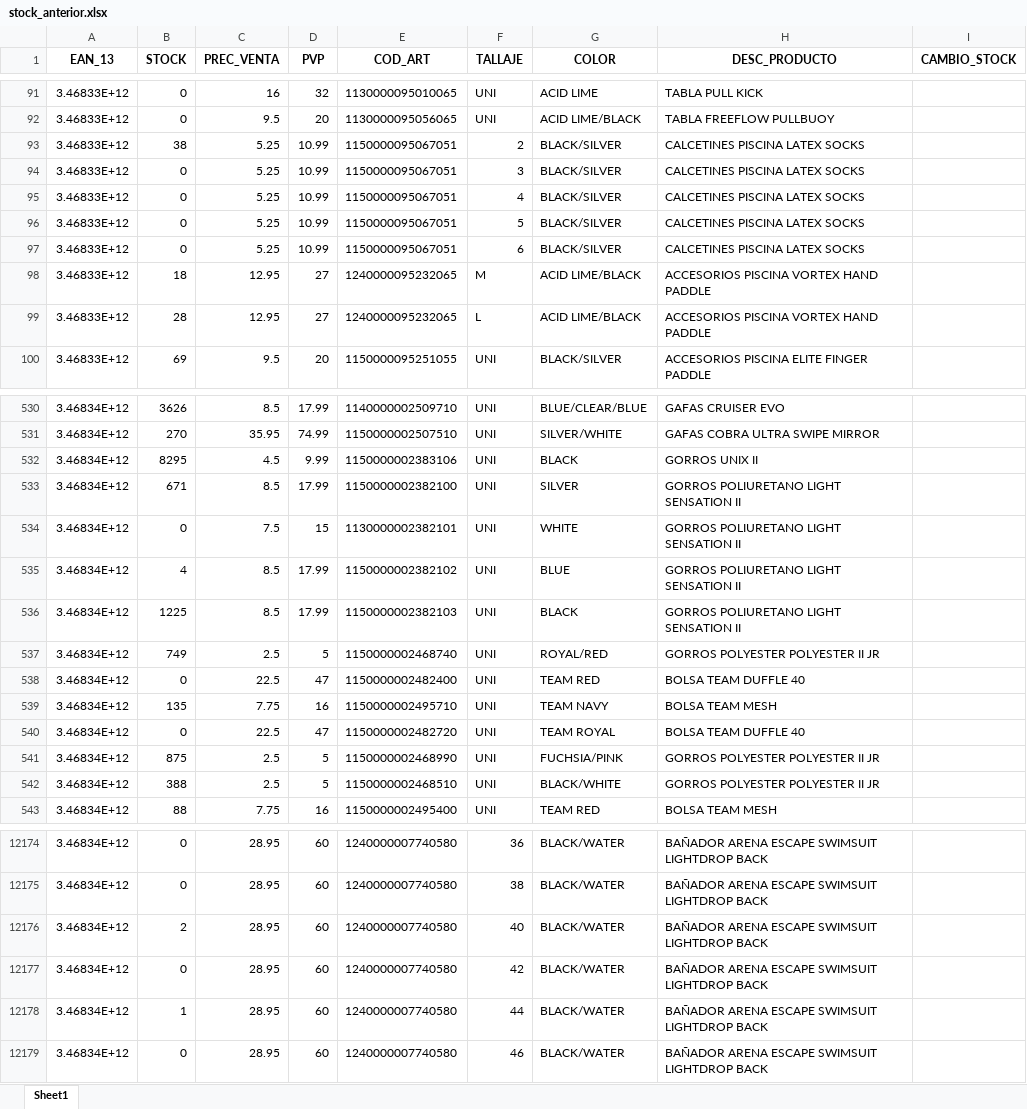
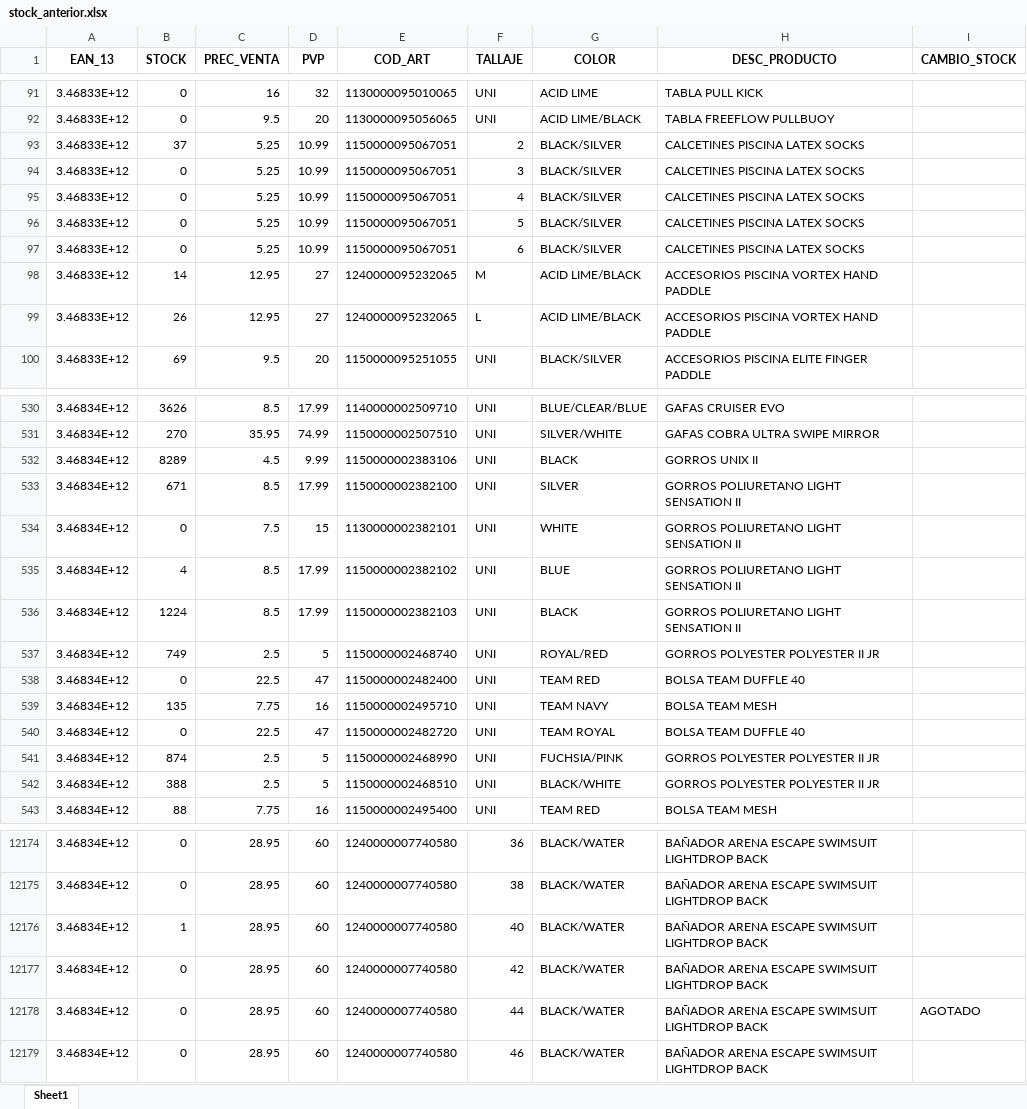
Before and after one commit to diazvjuanjo/stock_alert, an Excel workbook: stock_anterior.xlsx, sheet Sheet1, drawn as a sheet; only a part is shown, gaps mark what is left out; values as stored, in another font and other column widths than the file's, no borders; the diff covers the shown part only; the diff names each change by its address in the sheet, - before the commit and + after, or states it on an @@ line.

```diff
--- a/stock_anterior.xlsx (sheet Sheet1)
+++ b/stock_anterior.xlsx (sheet Sheet1)
-B93 (STOCK): 38
+B93 (STOCK): 37
-B98 (STOCK): 18
+B98 (STOCK): 14
-B99 (STOCK): 28
+B99 (STOCK): 26
-B532 (STOCK): 8295
+B532 (STOCK): 8289
-B536 (STOCK): 1225
+B536 (STOCK): 1224
-B541 (STOCK): 875
+B541 (STOCK): 874
-B12176 (STOCK): 2
+B12176 (STOCK): 1
-B12178 (STOCK): 1
+B12178 (STOCK): 0
-I12178 (CAMBIO_STOCK): (empty)
+I12178 (CAMBIO_STOCK): AGOTADO
```
Also changed, not shown: 173 edited cells elsewhere in this sheet.
